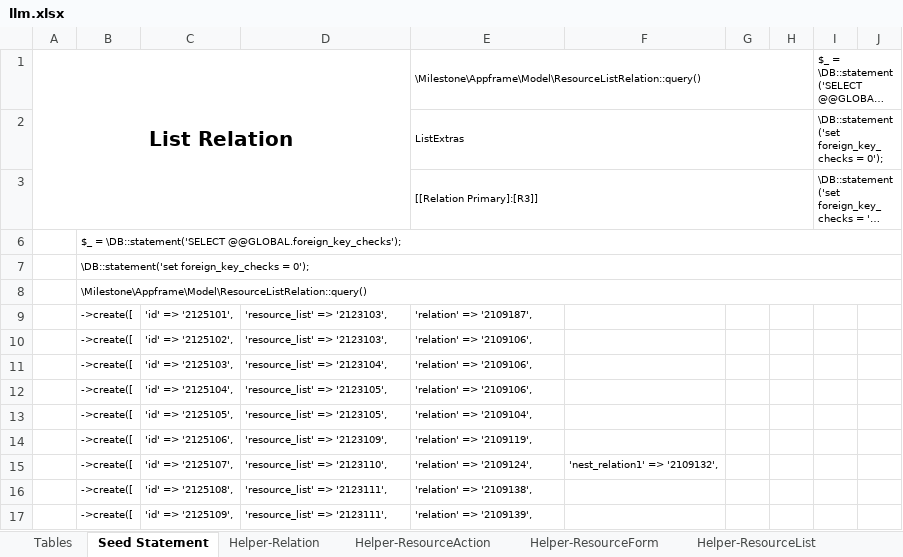
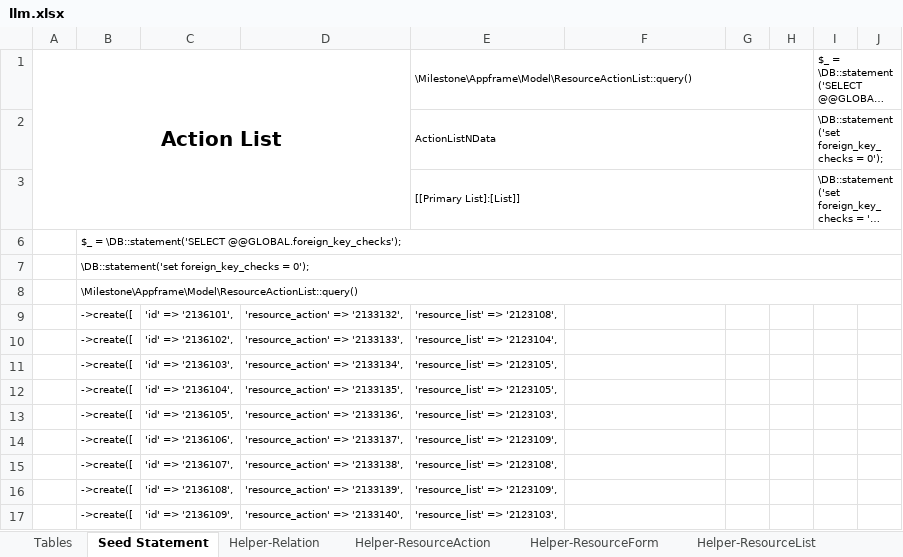
Before and after one commit to firumon/LLM, an Excel workbook: llm.xlsx, sheet Seed Statement, drawn as a sheet; only a part is shown; long unchanged cells end in …; values as stored, in another font and other column widths than the file's, no borders; the diff covers the shown part only; the diff names each change by its address in the sheet, - before the commit and + after, or states it on an @@ line.

```diff
--- a/llm.xlsx (sheet Seed Statement)
+++ b/llm.xlsx (sheet Seed Statement)
-A1: List Relation
+A1: Action List
-E1: \Milestone\Appframe\Model\ResourceListRelation::query()
+E1: \Milestone\Appframe\Model\ResourceActionList::query()
-E2: ListExtras
+E2: ActionListNData
-E3: [[Relation Primary]:[R3]]
+E3: [[Primary List]:[List]]
-B8: \Milestone\Appframe\Model\ResourceListRelation::query()
+B8: \Milestone\Appframe\Model\ResourceActionList::query()
-C9: 'id' => '2125101',
+C9: 'id' => '2136101',
-D9: 'resource_list' => '2123103',
+D9: 'resource_action' => '2133132',
-E9: 'relation' => '2109187',
+E9: 'resource_list' => '2123108',
-C10: 'id' => '2125102',
+C10: 'id' => '2136102',
-D10: 'resource_list' => '2123103',
+D10: 'resource_action' => '2133133',
-E10: 'relation' => '2109106',
+E10: 'resource_list' => '2123104',
-C11: 'id' => '2125103',
+C11: 'id' => '2136103',
-D11: 'resource_list' => '2123104',
+D11: 'resource_action' => '2133134',
-E11:E12: 'relation' => '2109106',
+E11:E12: 'resource_list' => '2123105',
-C12: 'id' => '2125104',
+C12: 'id' => '2136104',
-D12: 'resource_list' => '2123105',
+D12: 'resource_action' => '2133135',
-C13: 'id' => '2125105',
+C13: 'id' => '2136105',
-D13: 'resource_list' => '2123105',
+D13: 'resource_action' => '2133136',
-E13: 'relation' => '2109104',
+E13: 'resource_list' => '2123103',
-C14: 'id' => '2125106',
+C14: 'id' => '2136106',
-D14: 'resource_list' => '2123109',
+D14: 'resource_action' => '2133137',
-E14: 'relation' => '2109119',
+E14: 'resource_list' => '2123109',
-C15: 'id' => '2125107',
+C15: 'id' => '2136107',
-D15: 'resource_list' => '2123110',
+D15: 'resource_action' => '2133138',
-E15: 'relation' => '2109124',
+E15: 'resource_list' => '2123108',
-F15: 'nest_relation1' => '2109132',
+F15: (empty)
-C16: 'id' => '2125108',
+C16: 'id' => '2136108',
-D16: 'resource_list' => '2123111',
+D16: 'resource_action' => '2133139',
-E16: 'relation' => '2109138',
+E16: 'resource_list' => '2123109',
-C17: 'id' => '2125109',
+C17: 'id' => '2136109',
-D17: 'resource_list' => '2123111',
+D17: 'resource_action' => '2133140',
-E17: 'relation' => '2109139',
+E17: 'resource_list' => '2123103',
```
Also changed, not shown: 47 edited cells elsewhere in this sheet, sheet Helper-ResourceList, sheet Helper-Relation, sheet Helper-ResourceAction, hidden cells, 10 other files.
